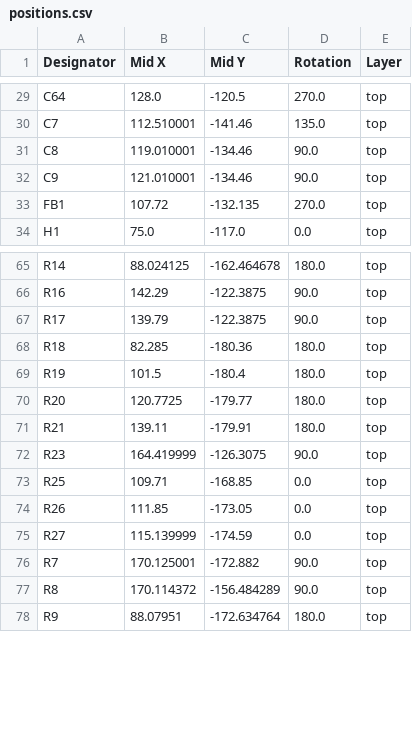
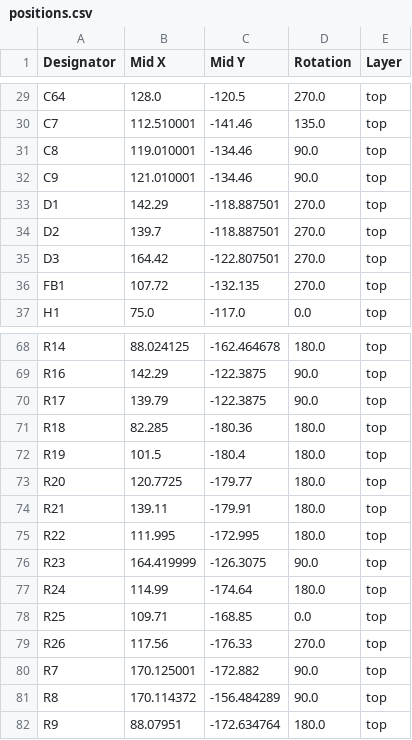
Before and after one commit to skylar-slideshows/Digilog_Capstone, a CSV file: PCB_CAD/Development Boards/Digital System Dev/production/positions.csv, drawn as a sheet; only a part is shown, gaps mark what is left out.

Commit message:
digilog dev board v1 finished and sent to jlc

```diff
--- a/PCB_CAD/Development Boards/Digital System Dev/production/positions.csv
+++ b/PCB_CAD/Development Boards/Digital System Dev/production/positions.csv
@@ -32,2 +32,5 @@ C8,119.010001,-134.46,90.0,top
 C9,121.010001,-134.46,90.0,top
+D1,142.29,-118.887501,270.0,top
+D2,139.7,-118.887501,270.0,top
+D3,164.42,-122.807501,270.0,top
 FB1,107.72,-132.135,270.0,top
@@ -71,6 +74,7 @@ R20,120.7725,-179.77,180.0,top
 R21,139.11,-179.91,180.0,top
+R22,111.995,-172.995,180.0,top
 R23,164.419999,-126.3075,90.0,top
+R24,114.99,-174.64,180.0,top
 R25,109.71,-168.85,0.0,top
-R26,111.85,-173.05,0.0,top
-R27,115.139999,-174.59,0.0,top
+R26,117.56,-176.33,270.0,top
 R7,170.125001,-172.882,90.0,top
```
Also changed, not shown: PCB_CAD/Development Boards/Digital System Dev/production/bom.csv, PCB_CAD/Development Boards/Digital System Dev/production/designators.csv, 15 other files.
